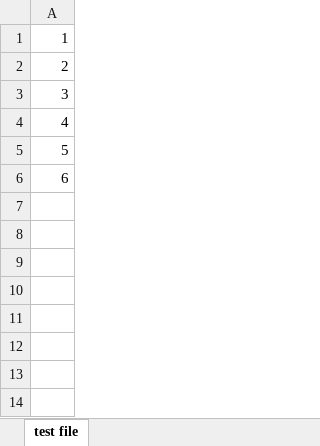
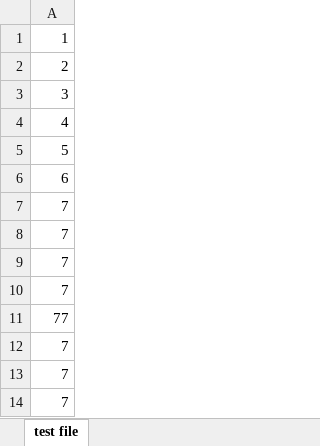
Before and after one commit to gkorti-eng/learn-python, an Excel workbook: test file.xlsx, sheet test file, drawn as a sheet; values as stored, in another font and other column widths than the file's, no borders; the diff names each change by its address in the sheet, - before the commit and + after, or states it on an @@ line.

Commit message:
updated xlsx file

```diff
--- a/test file.xlsx (sheet test file)
+++ b/test file.xlsx (sheet test file)
+row 7: 7
+row 8: 7
+row 9: 7
+row 10: 7
+row 11: 77
+row 12: 7
+row 13: 7
+row 14: 7
```
